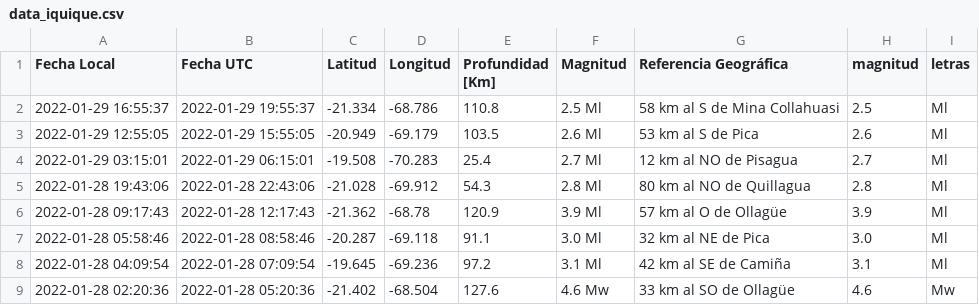
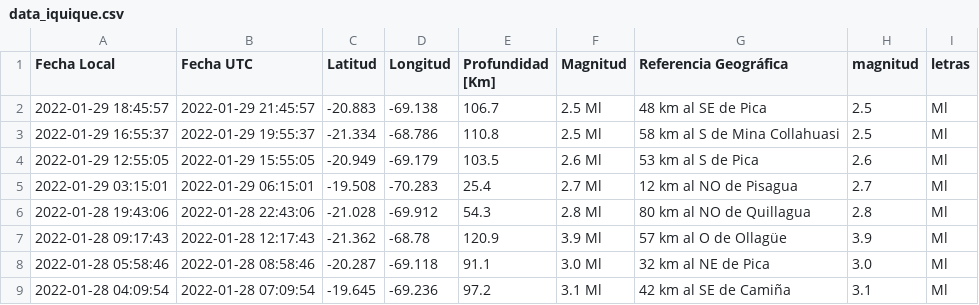
Before and after one commit to brunooviedo/sismosiquique, a CSV file: data_iquique.csv, drawn as a sheet; only a part is shown; the shorter side is filled out with more unchanged rows; the diff names each change by its address in the sheet, - before the commit and + after, or states it on an @@ line.

```diff
--- a/data_iquique.csv
+++ b/data_iquique.csv
+row 2: 2022-01-29 18:45:57 | 2022-01-29 21:45:57 | -20.883 | -69.138 | 106.7 | 2.5 Ml | 48 km al SE de Pica | 2.5 | Ml
```
Also changed, not shown: data_iqq.csv, 2 other files.
